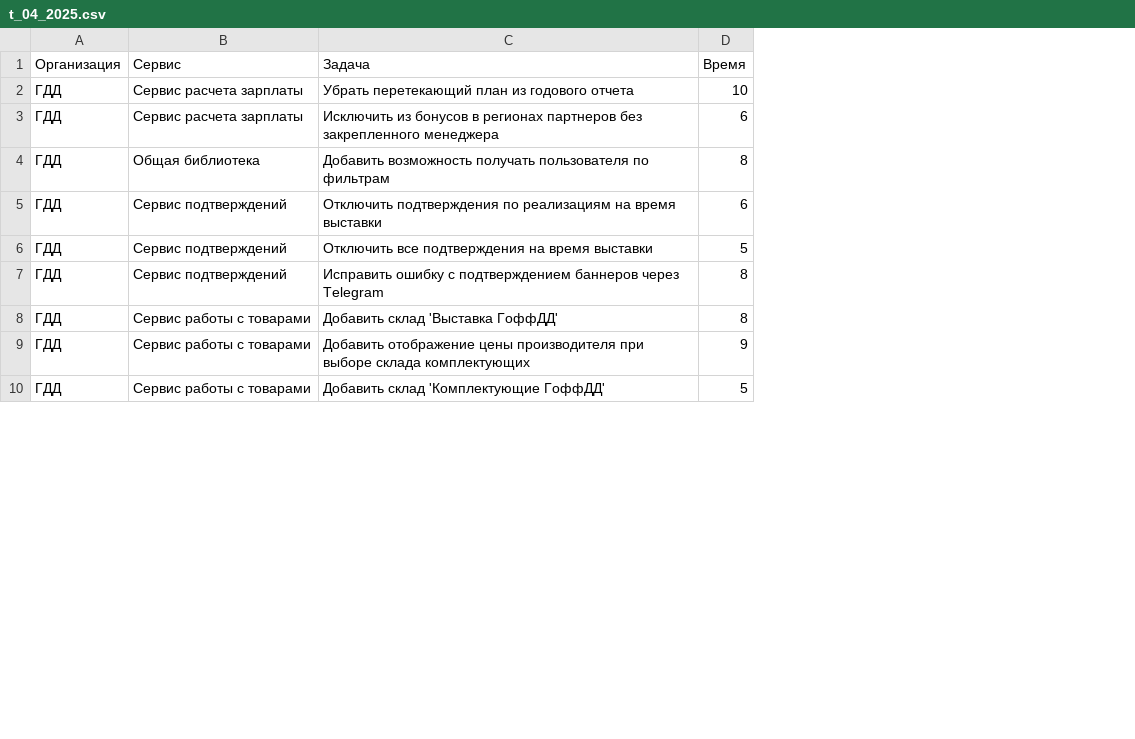
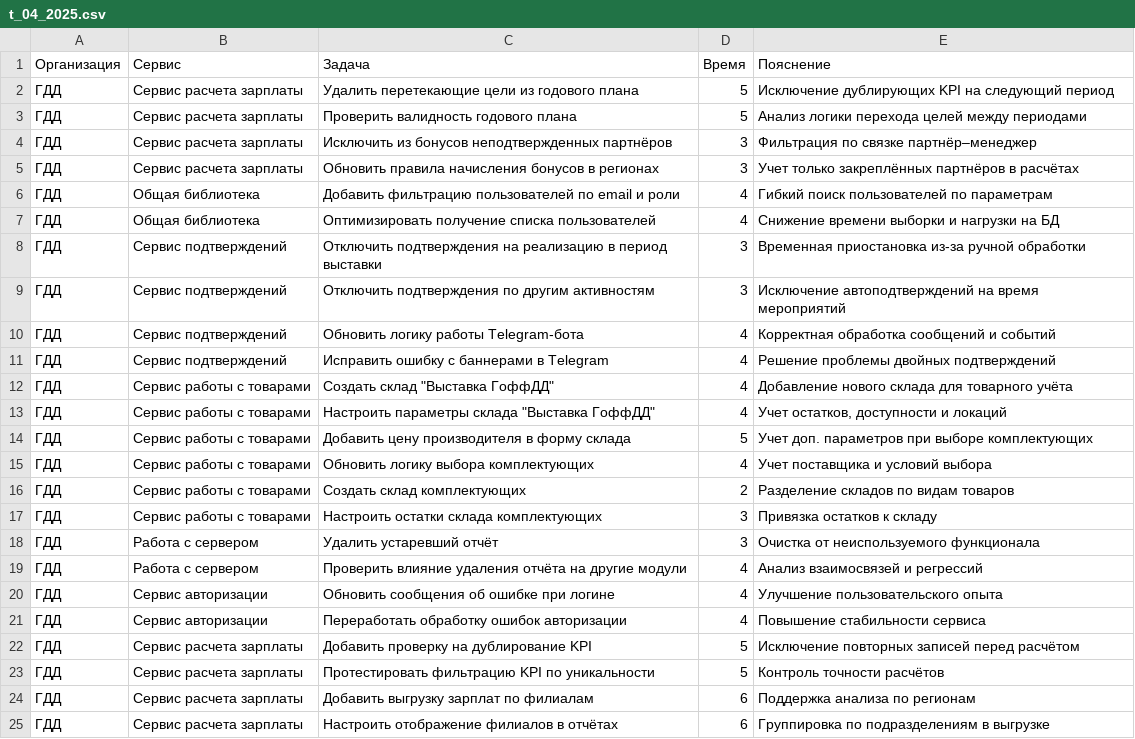
Before and after one commit to jestenok/acts, a CSV file: app/Kamil Taigunov/tasks/t_04_2025.csv, drawn as a sheet; only a part is shown; addresses are those after the commit; the diff covers the shown part only; the diff names each change by its address in the sheet, - before the commit and + after, or states it on an @@ line.

```diff
--- a/app/Kamil Taigunov/tasks/t_04_2025.csv
+++ b/app/Kamil Taigunov/tasks/t_04_2025.csv
+column E (Пояснение), row 2: Исключение дублирующих KPI на следующий период; row 4: Фильтрация по связке партнёр–менеджер; rows 7-9: Снижение времени выборки и нагрузки на БД | Временная приостановка из-за ручной обработки | Исключение автоподтверждений на время мероприятий; rows 11-14: Решение проблемы двойных подтверждений | Добавление нового склада для товарного учёта | Учет остатков, доступности и локаций | Учет доп. параметров при выборе комплектующих
-C2 (Задача): Убрать перетекающий план из годового отчета
+C2 (Задача): Удалить перетекающие цели из годового плана
-D2 (Время): 10
+D2 (Время): 5
+row 3: ГДД | Сервис расчета зарплаты | Проверить валидность годового плана | 5 | Анализ логики перехода целей между периодами
-C4 (Задача): …из бонусов в регионах партнеров без закрепленного менеджера
+C4 (Задача): …из бонусов неподтвержденных партнёров
-D4 (Время): 6
+D4 (Время): 3
+row 5: ГДД | Сервис расчета зарплаты | Обновить правила начисления бонусов в регионах | 3 | Учет только закреплённых партнёров в расчётах
+row 6: ГДД | Общая библиотека | Добавить фильтрацию пользователей по email и роли | 4 | Гибкий поиск пользователей по параметрам
-C7 (Задача): Добавить возможность получать пользователя по фильтрам
+C7 (Задача): Оптимизировать получение списка пользователей
-D7 (Время): 8
+D7 (Время): 4
-C8 (Задача): Отключить подтверждения по реализациям на время выставки
+C8 (Задача): Отключить подтверждения на реализацию в период выставки
-D8 (Время): 6
+D8 (Время): 3
-C9 (Задача): Отключить все подтверждения на время выставки
+C9 (Задача): Отключить подтверждения по другим активностям
-D9 (Время): 5
+D9 (Время): 3
+row 10: ГДД | Сервис подтверждений | Обновить логику работы Telegram-бота | 4 | Корректная обработка сообщений и событий
-C11 (Задача): …ошибку с подтверждением баннеров через Telegram
+C11 (Задача): …ошибку с баннерами в Telegram
-D11:D12 (Время): 8
+D11:D12 (Время): 4
-C12 (Задача): Добавить склад 'Выставка ГоффДД'
+C12 (Задача): Создать склад "Выставка ГоффДД"
-C13 (Задача): Добавить отображение цены производителя при выборе склада комплектующих
+C13 (Задача): Настроить параметры склада "Выставка ГоффДД"
-D13 (Время): 9
+D13 (Время): 4
-C14 (Задача): Добавить склад 'Комплектующие ГоффДД'
+C14 (Задача): Добавить цену производителя в форму склада
+row 15: ГДД | Сервис работы с товарами | Обновить логику выбора комплектующих | 4 | Учет поставщика и условий выбора
+row 16: ГДД | Сервис работы с товарами | Создать склад комплектующих | 2 | Разделение складов по видам товаров
+row 17: ГДД | Сервис работы с товарами | Настроить остатки склада комплектующих | 3 | Привязка остатков к складу
+row 18: ГДД | Работа с сервером | Удалить устаревший отчёт | 3 | Очистка от неиспользуемого функционала
+row 19: ГДД | Работа с сервером | Проверить влияние удаления отчёта на другие модули | 4 | Анализ взаимосвязей и регрессий
+row 20: ГДД | Сервис авторизации | Обновить сообщения об ошибке при логине | 4 | Улучшение пользовательского опыта
+row 21: ГДД | Сервис авторизации | Переработать обработку ошибок авторизации | 4 | Повышение стабильности сервиса
+row 22: ГДД | Сервис расчета зарплаты | Добавить проверку на дублирование KPI | 5 | Исключение повторных записей перед расчётом
+row 23: ГДД | Сервис расчета зарплаты | Протестировать фильтрацию KPI по уникальности | 5 | Контроль точности расчётов
+row 24: ГДД | Сервис расчета зарплаты | Добавить выгрузку зарплат по филиалам | 6 | Поддержка анализа по регионам
+row 25: ГДД | Сервис расчета зарплаты | Настроить отображение филиалов в отчётах | 6 | Группировка по подразделениям в выгрузке
```
Also changed, not shown: 8 added rows and 4 edited cells elsewhere in this file, app/Kamil Taigunov/dones/t_04_2025.csv, app/Kamil Taigunov/dones/t_05_2025.csv, 9 other files.
